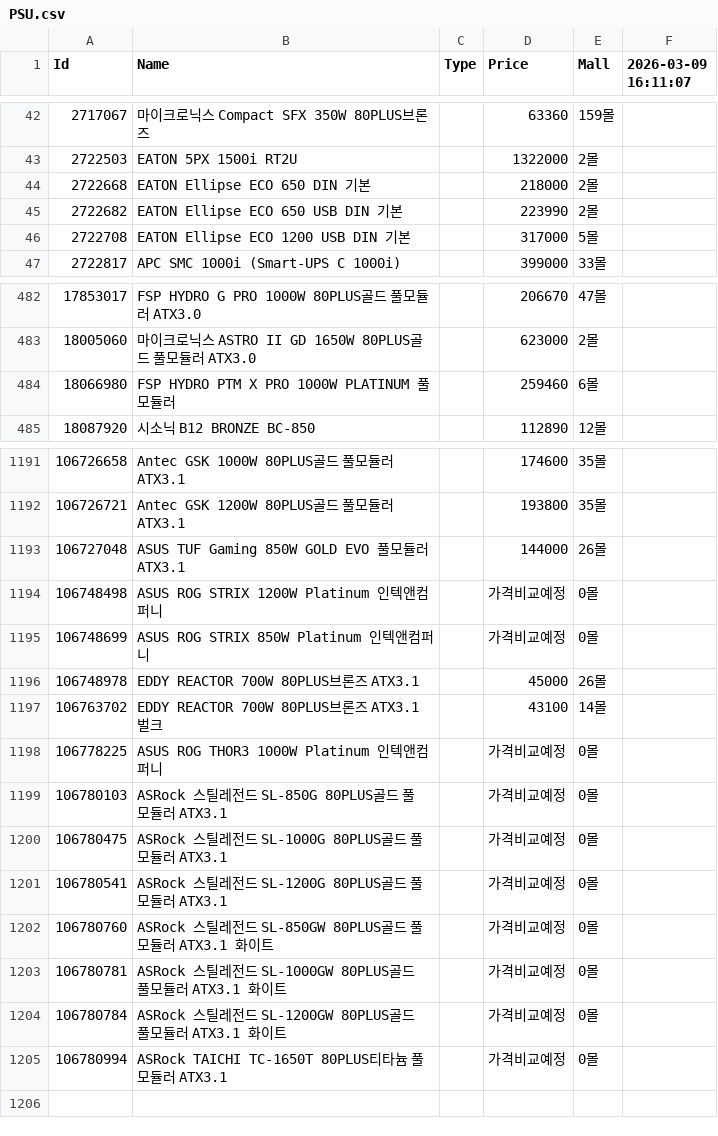
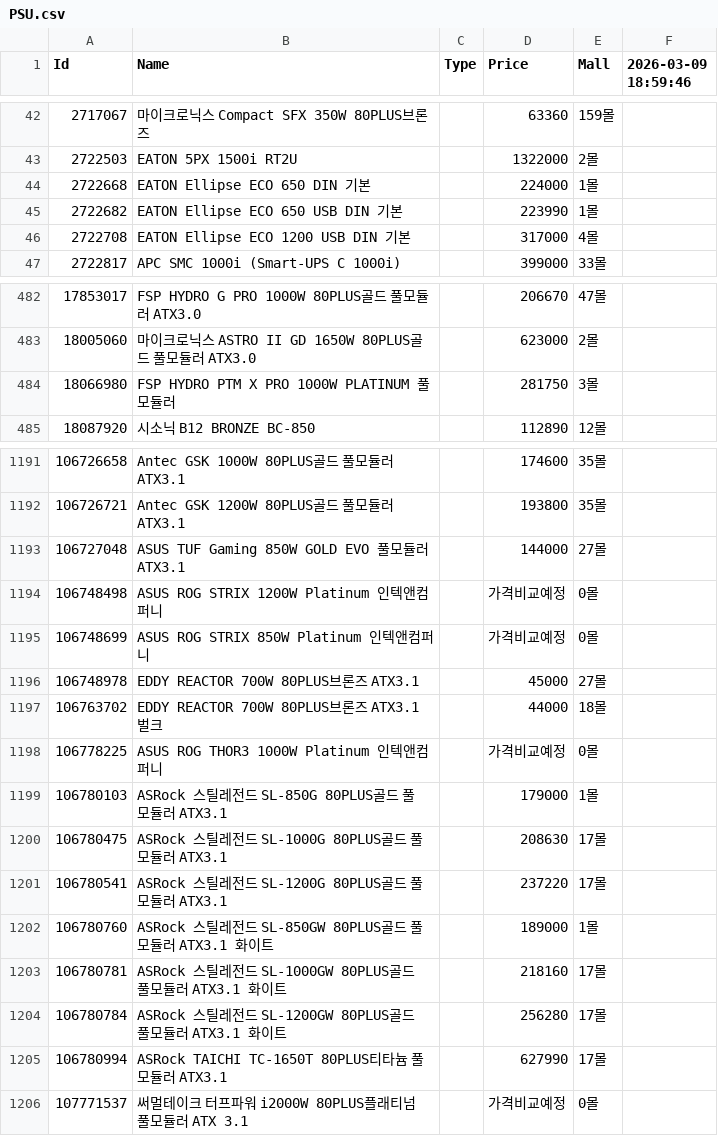
Before and after one commit to SSSSSSSSSSSSSSSSSSSSSSSSSSSSSSSSSSSSSun/Danawa-Crawler, a CSV file: crawl_data/PSU.csv, drawn as a sheet; only a part is shown, gaps mark what is left out; the diff covers the shown part only.

```diff
--- a/crawl_data/PSU.csv
+++ b/crawl_data/PSU.csv
@@ -1 +1 @@
-Id,Name,Type,Price,Mall,2026-03-09 16:11:07
+Id,Name,Type,Price,Mall,2026-03-09 18:59:46
@@ -43,5 +43,5 @@ Id,Name,Type,Price,Mall,2026-03-09 16:11:07
 2722503,EATON 5PX 1500i RT2U,,1322000,2몰,
-2722668,EATON Ellipse ECO 650 DIN 기본,,218000,2몰,
-2722682,EATON Ellipse ECO 650 USB DIN 기본,,223990,2몰,
-2722708,EATON Ellipse ECO 1200 USB DIN 기본,,317000,5몰,
+2722668,EATON Ellipse ECO 650 DIN 기본,,224000,1몰,
+2722682,EATON Ellipse ECO 650 USB DIN 기본,,223990,1몰,
+2722708,EATON Ellipse ECO 1200 USB DIN 기본,,317000,4몰,
 2722817,APC SMC 1000i (Smart-UPS C 1000i),,399000,33몰,
@@ -483,3 +483,3 @@ Id,Name,Type,Price,Mall,2026-03-09 16:11:07
 18005060,마이크로닉스 ASTRO II GD 1650W 80PLUS골드 풀모듈러 ATX3.0,,623000,2몰,
-18066980,FSP HYDRO PTM X PRO 1000W PLATINUM 풀모듈러,,259460,6몰,
+18066980,FSP HYDRO PTM X PRO 1000W PLATINUM 풀모듈러,,281750,3몰,
 18087920,시소닉 B12 BRONZE BC-850,,112890,12몰,
@@ -1192,14 +1192,15 @@ Id,Name,Type,Price,Mall,2026-03-09 16:11:07
 106726721,Antec GSK 1200W 80PLUS골드 풀모듈러 ATX3.1,,193800,35몰,
-106727048,ASUS TUF Gaming 850W GOLD EVO 풀모듈러 ATX3.1,,144000,26몰,
+106727048,ASUS TUF Gaming 850W GOLD EVO 풀모듈러 ATX3.1,,144000,27몰,
 106748498,ASUS ROG STRIX 1200W Platinum 인텍앤컴퍼니,,가격비교예정,0몰,
 106748699,ASUS ROG STRIX 850W Platinum 인텍앤컴퍼니,,가격비교예정,0몰,
-106748978,EDDY REACTOR 700W 80PLUS브론즈 ATX3.1,,45000,26몰,
-106763702,EDDY REACTOR 700W 80PLUS브론즈 ATX3.1 벌크,,43100,14몰,
+106748978,EDDY REACTOR 700W 80PLUS브론즈 ATX3.1,,45000,27몰,
+106763702,EDDY REACTOR 700W 80PLUS브론즈 ATX3.1 벌크,,44000,18몰,
 106778225,ASUS ROG THOR3 1000W Platinum 인텍앤컴퍼니,,가격비교예정,0몰,
-106780103,ASRock 스틸레전드 SL-850G 80PLUS골드 풀모듈러 ATX3.1,,가격비교예정,0몰,
-106780475,ASRock 스틸레전드 SL-1000G 80PLUS골드 풀모듈러 ATX3.1,,가격비교예정,0몰,
-106780541,ASRock 스틸레전드 SL-1200G 80PLUS골드 풀모듈러 ATX3.1,,가격비교예정,0몰,
-106780760,ASRock 스틸레전드 SL-850GW 80PLUS골드 풀모듈러 ATX3.1 화이트,,가격비교예정,0몰,
-106780781,ASRock 스틸레전드 SL-1000GW 80PLUS골드 풀모듈러 ATX3.1 화이트,,가격비교예정,0몰,
-106780784,ASRock 스틸레전드 SL-1200GW 80PLUS골드 풀모듈러 ATX3.1 화이트,,가격비교예정,0몰,
-106780994,ASRock TAICHI TC-1650T 80PLUS티타늄 풀모듈러 ATX3.1,,가격비교예정,0몰,
+106780103,ASRock 스틸레전드 SL-850G 80PLUS골드 풀모듈러 ATX3.1,,179000,1몰,
+106780475,ASRock 스틸레전드 SL-1000G 80PLUS골드 풀모듈러 ATX3.1,,208630,17몰,
+106780541,ASRock 스틸레전드 SL-1200G 80PLUS골드 풀모듈러 ATX3.1,,237220,17몰,
+106780760,ASRock 스틸레전드 SL-850GW 80PLUS골드 풀모듈러 ATX3.1 화이트,,189000,1몰,
+106780781,ASRock 스틸레전드 SL-1000GW 80PLUS골드 풀모듈러 ATX3.1 화이트,,218160,17몰,
+106780784,ASRock 스틸레전드 SL-1200GW 80PLUS골드 풀모듈러 ATX3.1 화이트,,256280,17몰,
+106780994,ASRock TAICHI TC-1650T 80PLUS티타늄 풀모듈러 ATX3.1,,627990,17몰,
+107771537,써멀테이크 터프파워 i2000W 80PLUS플래티넘 풀모듈러 ATX 3.1,,가격비교예정,0몰,
```
Also changed, not shown: 31 edited cells elsewhere in this file, crawl_data/Air Cooler.csv, crawl_data/Case.csv, 7 other files.
